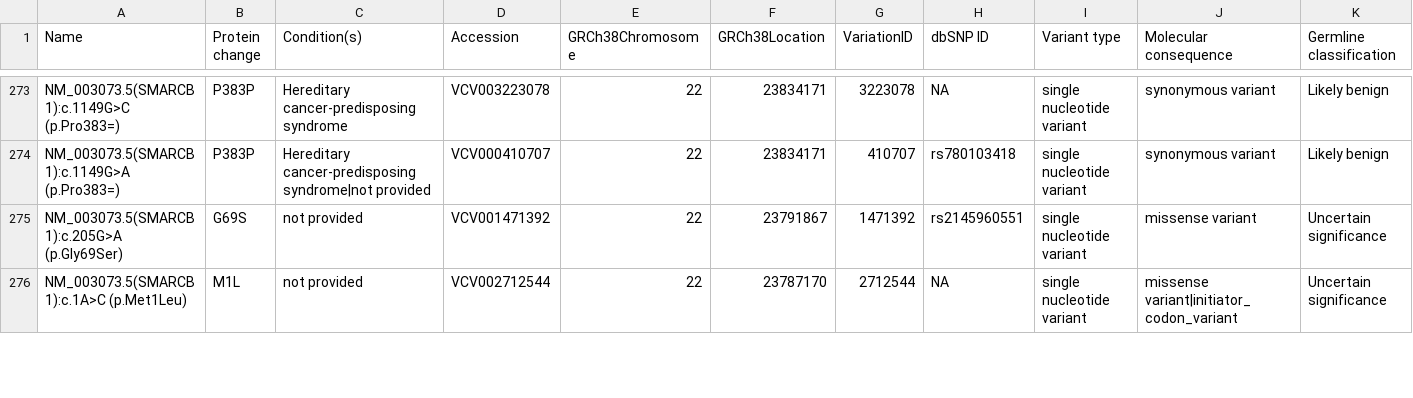
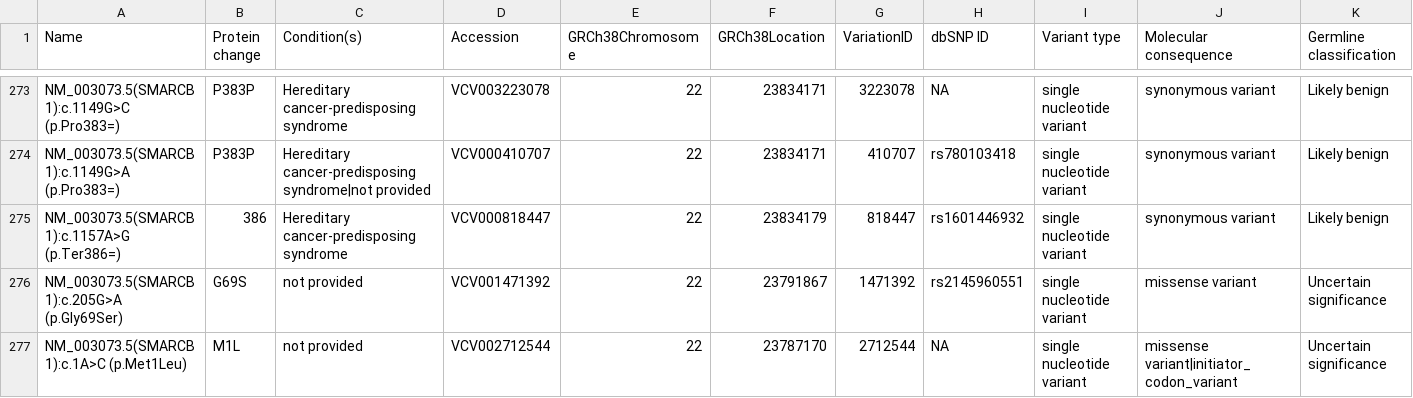
Before and after one commit to thehonglab/SMARCB1_DMS, a TSV file: data/clinvar/clinvar_SMARCB1_coding_variants.tsv, drawn as a sheet; only a part is shown, gaps mark what is left out; rows hold the shown columns only; the diff names each change by its address in the sheet, - before the commit and + after, or states it on an @@ line.

```diff
--- a/data/clinvar/clinvar_SMARCB1_coding_variants.tsv
+++ b/data/clinvar/clinvar_SMARCB1_coding_variants.tsv
+row 275: NM_003073.5(SMARCB1):c.1157A>G (p.Ter386=) | 386 | Hereditary cancer-predisposing syndrome | VCV000818447 | 22 | 23834179 | 818447 | rs1601446932 | single nucleotide variant | synonymous variant | Likely benign
```
Also changed, not shown: 1 other file.
